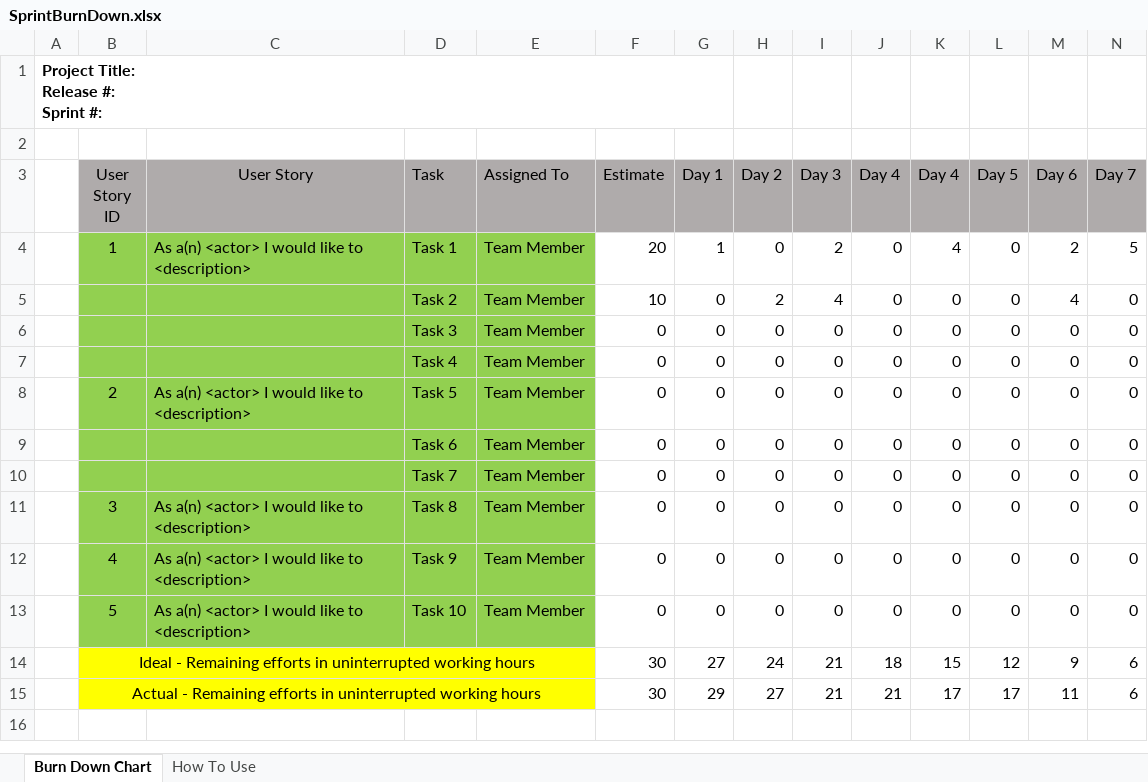
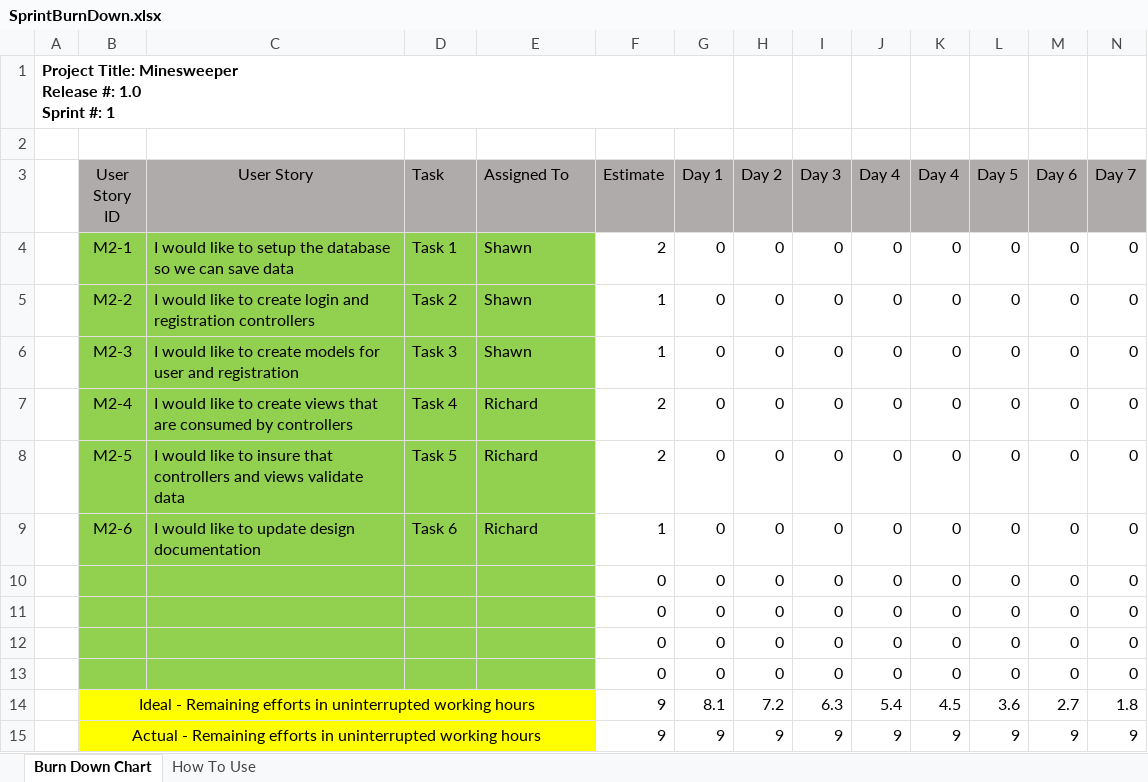
Before and after one commit to darthxvaderxd/CST-247-Project, an Excel workbook: Planning and Design/SprintBurnDown.xlsx, sheet Burn Down Chart, drawn as a sheet; only a part is shown; values as stored, in another font and other column widths than the file's, no borders; charts and pictures not drawn; removed rows and columns are numbered as before the commit, all else as after; rows hold the shown columns only; ↵ is a line break in a cell; the diff names each change by its address in the sheet, - before the commit and + after, or states it on an @@ line.

Commit message:
Updated Sprint Burn down chart with Sprint 1 data.

```diff
--- a/Planning and Design/SprintBurnDown.xlsx (sheet Burn Down Chart)
+++ b/Planning and Design/SprintBurnDown.xlsx (sheet Burn Down Chart)
-A1: Project Title: ↵ Release #: ↵ Sprint #:
+A1: Project Title: Minesweeper ↵ Release #: 1.0 ↵ Sprint #: 1
-row 4:  | 1 | As a(n) <actor> I would like to <description> | Task 1 | Team Member | 20 | 1 | 0 | 2 | 0 | 4 | 0 | 2 | 5
+row 4:  | M2-1 | I would like to setup the database so we can save data | Task 1 | Shawn | 2 | 0 | 0 | 0 | 0 | 0 | 0 | 0 | 0
-B5 (User Story ID): (empty)
+B5 (User Story ID): M2-2
-C5 (User Story): (empty)
+C5 (User Story): I would like to create login and registration controllers
-E5:E6 (Assigned To): Team Member
+E5:E6 (Assigned To): Shawn
-F5 (Estimate): 10
+F5 (Estimate): 1
-H5 (Day 2): 2
+H5 (Day 2): 0
-I5 (Day 3): 4
+I5 (Day 3): 0
-M5 (Day 6): 4
+M5 (Day 6): 0
-B6 (User Story ID): (empty)
+B6 (User Story ID): M2-3
-C6 (User Story): (empty)
+C6 (User Story): I would like to create models for user and registration
-F6 (Estimate): 0
+F6 (Estimate): 1
-B7 (User Story ID): (empty)
+B7 (User Story ID): M2-4
-C7 (User Story): (empty)
+C7 (User Story): I would like to create views that are consumed by controllers
-E7:E9 (Assigned To): Team Member
+E7:E9 (Assigned To): Richard
-F7:F8 (Estimate): 0
+F7:F8 (Estimate): 2
-B8 (User Story ID): 2
+B8 (User Story ID): M2-5
-C8 (User Story): As a(n) <actor> I would like to <description>
+C8 (User Story): I would like to insure that controllers and views validate data
-B9 (User Story ID): (empty)
+B9 (User Story ID): M2-6
-C9 (User Story): (empty)
+C9 (User Story): I would like to update design documentation
-F9 (Estimate): 0
+F9 (Estimate): 1
-D10 (Task): Task 7
+D10 (Task): (empty)
-E10:E13 (Assigned To): Team Member
+E10:E13 (Assigned To): (empty)
-B11 (User Story ID): 3
+B11 (User Story ID): (empty)
-C11:C13 (User Story): As a(n) <actor> I would like to <description>
+C11:C13 (User Story): (empty)
-D11 (Task): Task 8
+D11 (Task): (empty)
-B12 (User Story ID): 4
+B12 (User Story ID): (empty)
-D12 (Task): Task 9
+D12 (Task): (empty)
-B13 (User Story ID): 5
+B13 (User Story ID): (empty)
-D13 (Task): Task 10
+D13 (Task): (empty)
-row 14:  | Ideal - Remaining efforts in uninterrupted working hours |  |  |  | 30 | 27 | 24 | 21 | 18 | 15 | 12 | 9 | 6
-row 15:  | Actual - Remaining efforts in uninterrupted working hours |  |  |  | 30 | 29 | 27 | 21 | 21 | 17 | 17 | 11 | 6
+row 14:  | Ideal - Remaining efforts in uninterrupted working hours |  |  |  | 9 | 8.1 | 7.2 | 6.3 | 5.4 | 4.5 | 3.6 | 2.7 | 1.8
+row 15:  | Actual - Remaining efforts in uninterrupted working hours |  |  |  | 9 | 9 | 9 | 9 | 9 | 9 | 9 | 9 | 9
```
Also changed, not shown: charts or pictures, 1 other file.
